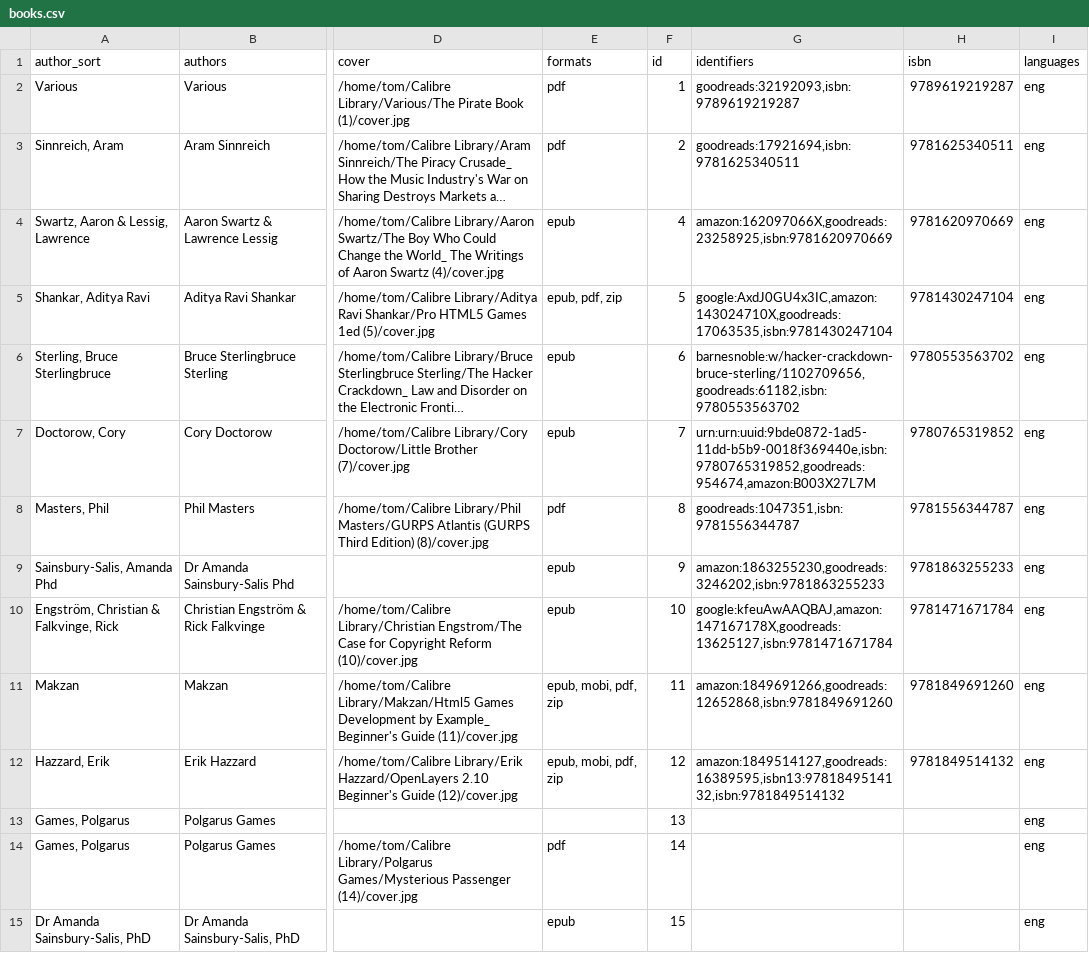
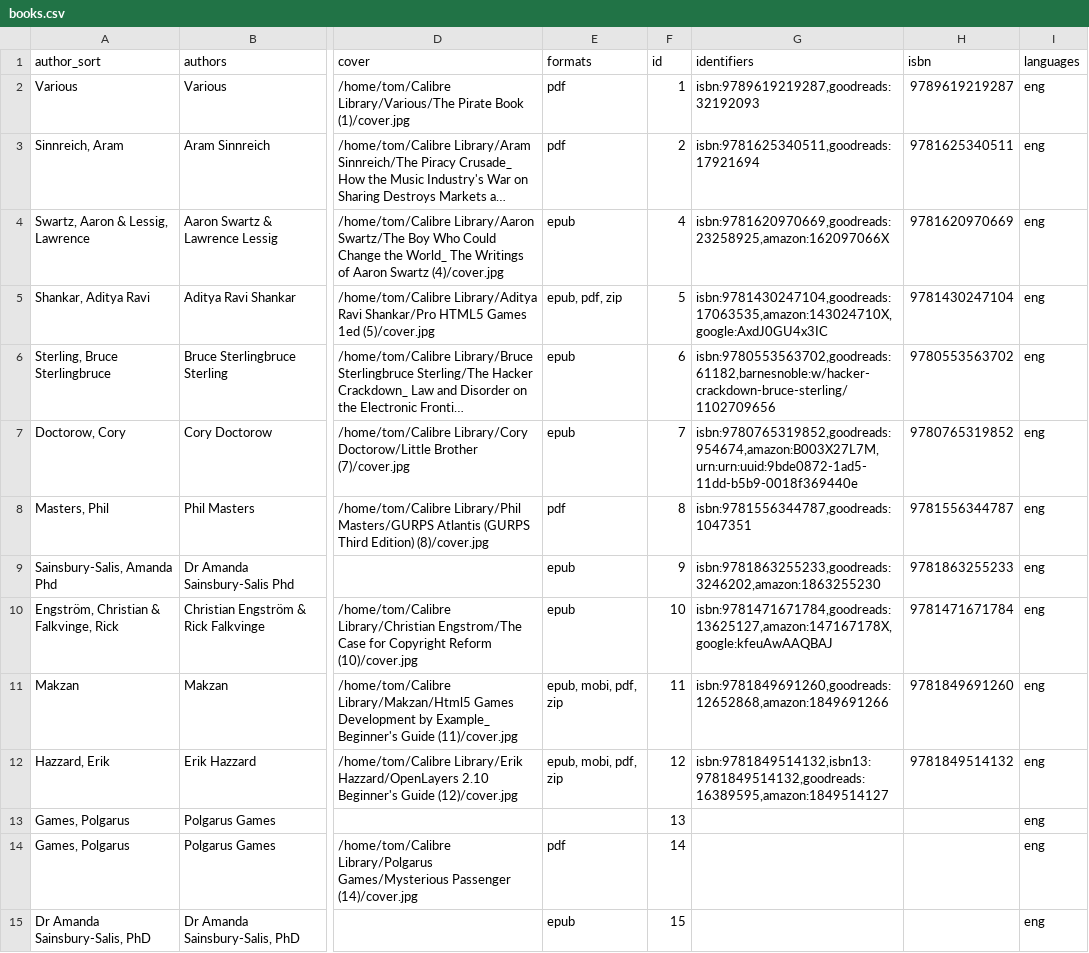
Before and after one commit to tomasparks/website, a CSV file: gobal/_data/books.csv, drawn as a sheet; only a part is shown, gaps mark what is left out; long unchanged cells end in …; the diff covers the shown part only; the diff names each change by its address in the sheet, - before the commit and + after, or states it on an @@ line.

Commit message:
Scripted auto-commit on change (2019-12-23 13:02:20) by gitwatch.sh

```diff
--- a/gobal/_data/books.csv
+++ b/gobal/_data/books.csv
-G2 (identifiers): goodreads:32192093,isbn:9789619219287
+G2 (identifiers): isbn:9789619219287,goodreads:32192093
-G3 (identifiers): goodreads:17921694,isbn:9781625340511
+G3 (identifiers): isbn:9781625340511,goodreads:17921694
-G4 (identifiers): amazon:162097066X,goodreads:23258925,isbn:9781620970669
+G4 (identifiers): isbn:9781620970669,goodreads:23258925,amazon:162097066X
-G5 (identifiers): google:AxdJ0GU4x3IC,amazon:143024710X,goodreads:17063535,isbn:9781430247104
+G5 (identifiers): isbn:9781430247104,goodreads:17063535,amazon:143024710X,google:AxdJ0GU4x3IC
-G6 (identifiers): barnesnoble:w/hacker-crackdown-bruce-sterling/1102709656,goodreads:61182,isbn:9780553563702
+G6 (identifiers): isbn:9780553563702,goodreads:61182,barnesnoble:w/hacker-crackdown-bruce-sterling/1102709656
-G7 (identifiers): urn:urn:uuid:9bde0872-1ad5-11dd-b5b9-0018f369440e,isbn:9780765319852,goodreads:954674,amazon:B003X27L7M
+G7 (identifiers): isbn:9780765319852,goodreads:954674,amazon:B003X27L7M,urn:urn:uuid:9bde0872-1ad5-11dd-b5b9-0018f369440e
-G8 (identifiers): goodreads:1047351,isbn:9781556344787
+G8 (identifiers): isbn:9781556344787,goodreads:1047351
-G9 (identifiers): amazon:1863255230,goodreads:3246202,isbn:9781863255233
+G9 (identifiers): isbn:9781863255233,goodreads:3246202,amazon:1863255230
-G10 (identifiers): google:kfeuAwAAQBAJ,amazon:147167178X,goodreads:13625127,isbn:9781471671784
+G10 (identifiers): isbn:9781471671784,goodreads:13625127,amazon:147167178X,google:kfeuAwAAQBAJ
-G11 (identifiers): amazon:1849691266,goodreads:12652868,isbn:9781849691260
+G11 (identifiers): isbn:9781849691260,goodreads:12652868,amazon:1849691266
-G12 (identifiers): amazon:1849514127,goodreads:16389595,isbn13:9781849514132,isbn:9781849514132
+G12 (identifiers): isbn:9781849514132,isbn13:9781849514132,goodreads:16389595,amazon:1849514127
```
Also changed, not shown: 88 edited cells elsewhere in this file.
